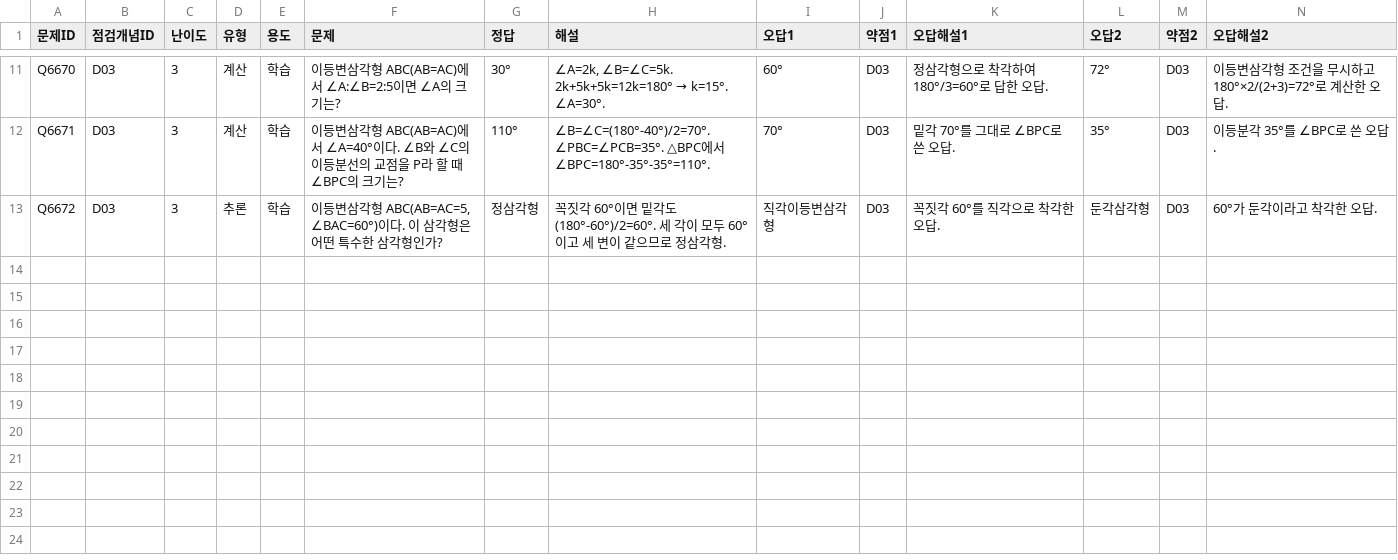
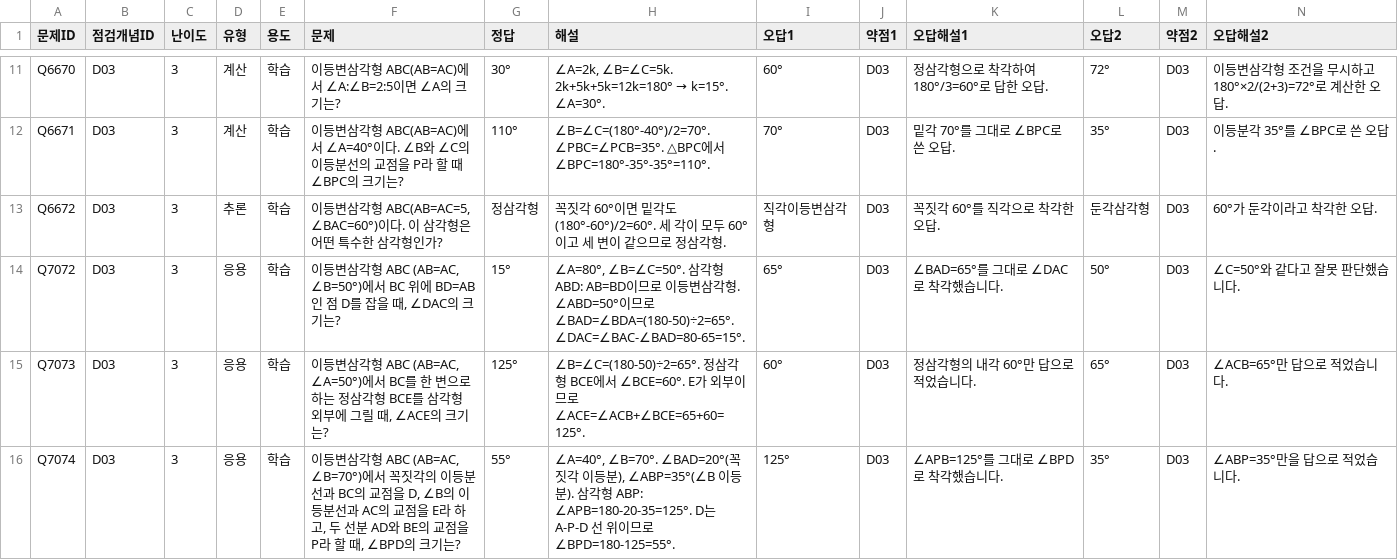
Before and after one commit to wataryu00-boop/math-diagnostic, a CSV file: problems/D03/3.csv, drawn as a sheet; only a part is shown, gaps mark what is left out; rows hold the shown columns only; the diff names each change by its address in the sheet, - before the commit and + after, or states it on an @@ line.

```diff
--- a/problems/D03/3.csv
+++ b/problems/D03/3.csv
+row 14: Q7072 | D03 | 3 | 응용 | 학습 | 이등변삼각형 ABC (AB=AC, ∠B=50°)에서 BC 위에 BD=AB인 점 D를 잡을 때, ∠DAC의 크기는? | 15° | ∠A=80°, ∠B=∠C=50°. 삼각형 ABD: AB=BD이므로 이등변삼각형. ∠ABD=50°이므로 ∠BAD=∠BDA=(180-50)÷2=65°. ∠DAC=∠BAC-∠BAD=80-65=15°. | 65° | D03 | ∠BAD=65°를 그대로 ∠DAC로 착각했습니다. | 50° | D03 | ∠C=50°와 같다고 잘못 판단했습니다.
+row 15: Q7073 | D03 | 3 | 응용 | 학습 | 이등변삼각형 ABC (AB=AC, ∠A=50°)에서 BC를 한 변으로 하는 정삼각형 BCE를 삼각형 외부에 그릴 때, ∠ACE의 크기는? | 125° | ∠B=∠C=(180-50)÷2=65°. 정삼각형 BCE에서 ∠BCE=60°. E가 외부이므로 ∠ACE=∠ACB+∠BCE=65+60=125°. | 60° | D03 | 정삼각형의 내각 60°만 답으로 적었습니다. | 65° | D03 | ∠ACB=65°만 답으로 적었습니다.
+row 16: Q7074 | D03 | 3 | 응용 | 학습 | 이등변삼각형 ABC (AB=AC, ∠B=70°)에서 꼭짓각의 이등분선과 BC의 교점을 D, ∠B의 이등분선과 AC의 교점을 E라 하고, 두 선분 AD와 BE의 교점을 P라 할 때, ∠BPD의 크기는? | 55° | ∠A=40°, ∠B=70°. ∠BAD=20°(꼭짓각 이등분), ∠ABP=35°(∠B 이등분). 삼각형 ABP: ∠APB=180-20-35=125°. D는 A-P-D 선 위이므로 ∠BPD=180-125=55°. | 125° | D03 | ∠APB=125°를 그대로 ∠BPD로 착각했습니다. | 35° | D03 | ∠ABP=35°만을 답으로 적었습니다.
```
Also changed, not shown: problems/D03/2.csv, problems/D04/2.csv, 16 other files.
